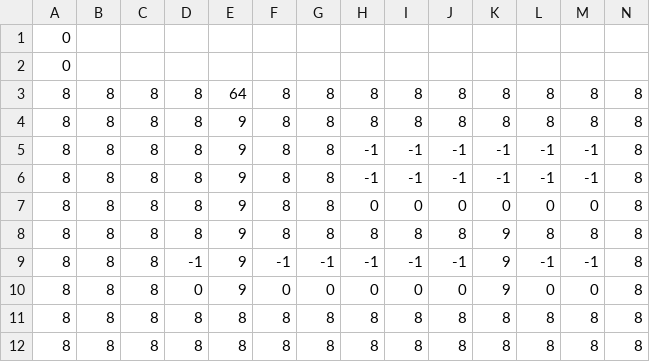
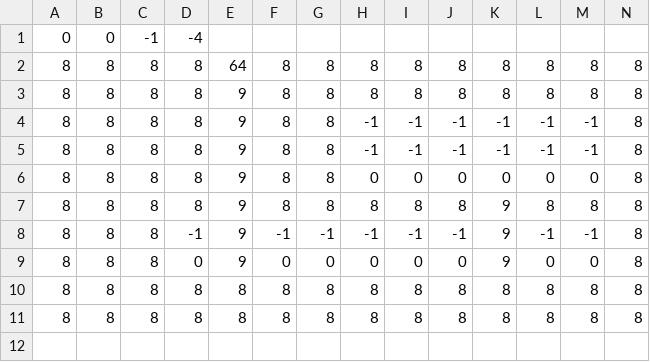
Before and after one commit to ktgoldstein/Zelda, a CSV file: LegendOfZeldaClone/Content/LevelLoading/SecretRoom.csv, drawn as a sheet; only a part is shown; removed rows and columns are numbered as before the commit, all else as after; rows hold the shown columns only; the diff names each change by its address in the sheet, - before the commit and + after, or states it on an @@ line.

```diff
--- a/LegendOfZeldaClone/Content/LevelLoading/SecretRoom.csv
+++ b/LegendOfZeldaClone/Content/LevelLoading/SecretRoom.csv
-row 1: 0
-row 2: 0
+row 1: 0 | 0 | -1 | -4
```
Also changed, not shown: LegendOfZeldaClone/Content/LevelLoading/room05.csv, LegendOfZeldaClone/Content/LevelLoading/room06.csv, 22 other files.
